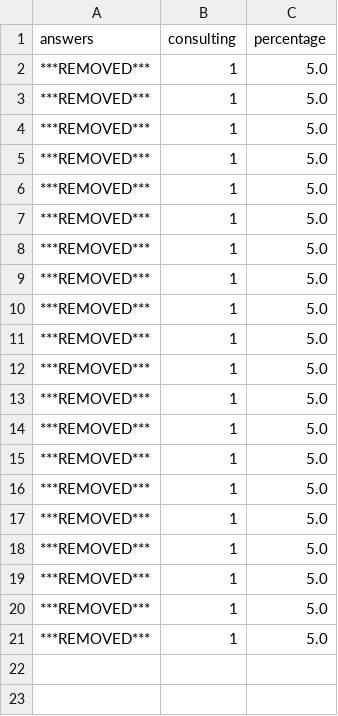
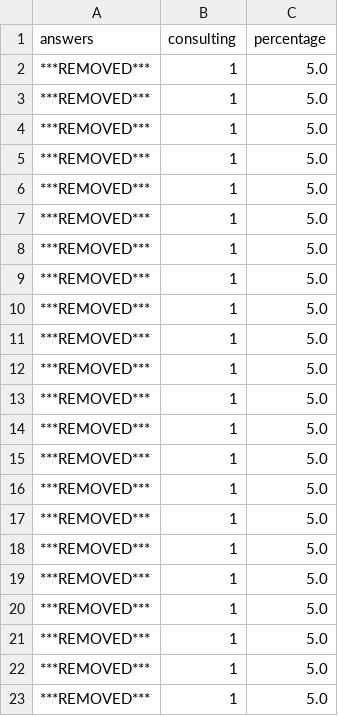
Before and after one commit to strathclyde-rse/strathclyde-software-survey, a CSV file: output_csv/consulting.csv, drawn as a sheet; the diff names each change by its address in the sheet, - before the commit and + after, or states it on an @@ line.

```diff
--- a/output_csv/consulting.csv
+++ b/output_csv/consulting.csv
+row 22: ***REMOVED*** | 1 | 5.0
+row 23: ***REMOVED*** | 1 | 5.0
```
Also changed, not shown: data/SoftwareSurveyInterimData.csv, output_csv/mailing.csv, 32 other files.
